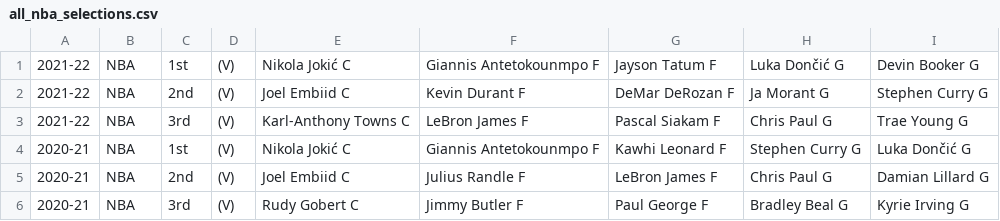
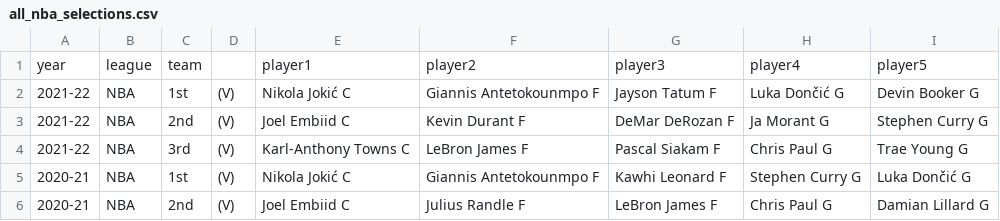
Before and after one commit to RiyaAg/EECS-545---Predicting-NBA-Player-s-Salary, a CSV file: external_data/all_nba_selections.csv, drawn as a sheet; only a part is shown; the shorter side is filled out with more unchanged rows; the diff names each change by its address in the sheet, - before the commit and + after, or states it on an @@ line.

```diff
--- a/external_data/all_nba_selections.csv
+++ b/external_data/all_nba_selections.csv
+row 1: year | league | team |  | player1 | player2 | player3 | player4 | player5
```
Also changed, not shown: 3 other files.
